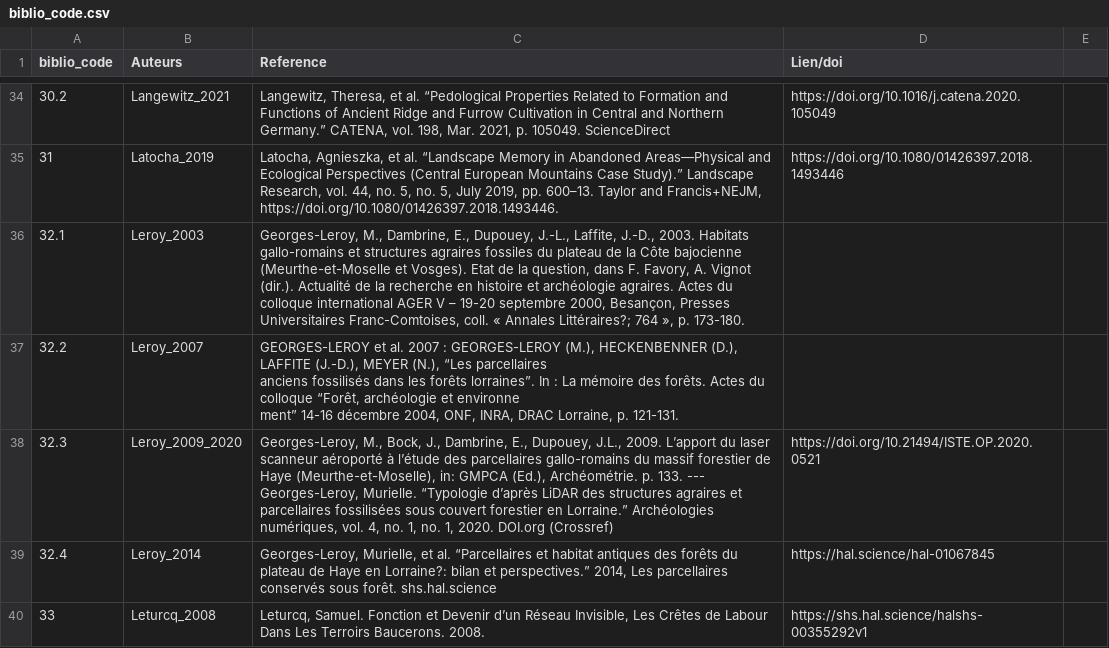
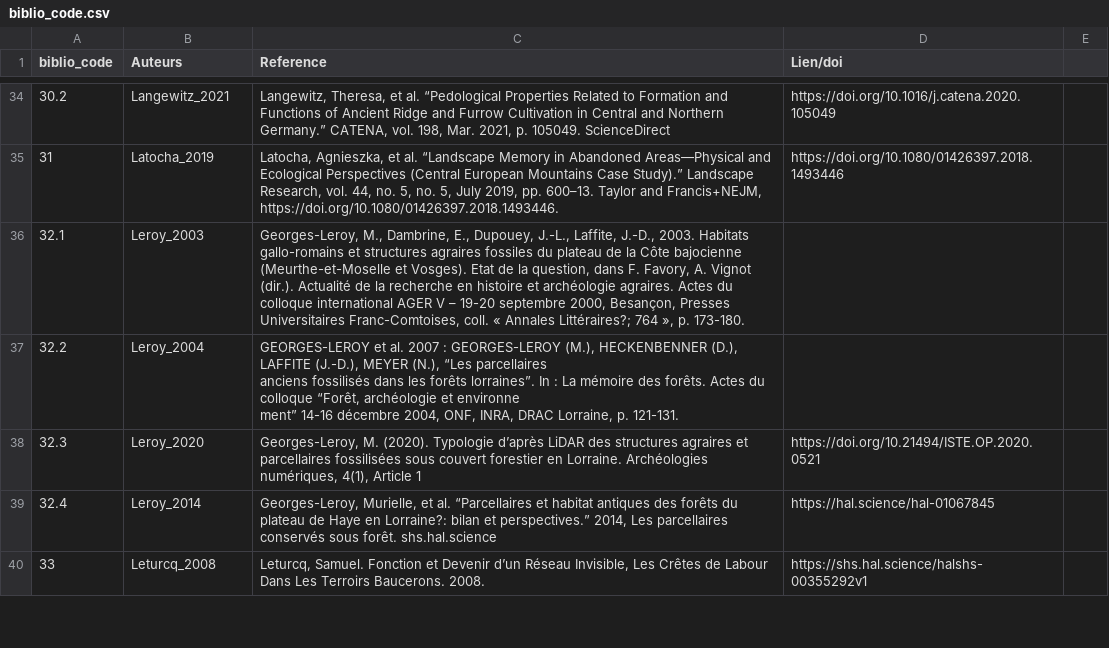
Before and after one commit to borg-e/Former-Fields-Relics-webmp, a CSV file: biblio_code.csv, drawn as a sheet; only a part is shown, gaps mark what is left out.

Commit message:
biblio_code.csv

```diff
--- a/biblio_code.csv
+++ b/biblio_code.csv
@@ -39,7 +39,7 @@ biblio_code;Auteurs;Reference ;Lien/doi;
 32.1;Leroy_2003;"Georges-Leroy, M., Dambrine, E., Dupouey, J.-L., Laffite, J.-D., 2003. Habitats gallo-romains et structures agraires fossiles du plateau de la Côte bajocienne (Meurthe-et-Moselle et Vosges). Etat de la question, dans F. Favory, A. Vignot (dir.). Actualité de la recherche en histoire et archéologie agraires. Actes du colloque international AGER V – 19-20 septembre 2000, Besançon, Presses Universitaires Franc-Comtoises, coll. « Annales Littéraires?; 764 », p. 173-180.";;
-32.2;Leroy_2007;"GEORGES-LEROY et al. 2007 : GEORGES-LEROY (M.), HECKENBENNER (D.), LAFFITE (J.-D.), MEYER (N.), “Les parcellaires
-anciens fossilisés dans les forêts lorraines”. In : La mémoire des forêts. Actes du colloque “Forêt, archéologie et environne
-ment” 14-16 décembre 2004, ONF, INRA, DRAC Lorraine, p. 121-131.
-";;
-32.3;Leroy_2009_2020; Georges-Leroy, M., Bock, J., Dambrine, E., Dupouey, J.L., 2009. L’apport du laser scanneur aéroporté à l’étude des parcellaires gallo-romains du massif forestier de Haye (Meurthe-et-Moselle), in: GMPCA (Ed.), Archéométrie. p. 133. ---  Georges-Leroy, Murielle. “Typologie d’après LiDAR des structures agraires et parcellaires fossilisées sous couvert forestier en Lorraine.” Archéologies numériques, vol. 4, no. 1, no. 1, 2020. DOI.org (Crossref);https://doi.org/10.21494/ISTE.OP.2020.0521;
+32.2;Leroy_2004;"GEORGES-LEROY et al. 2007 : GEORGES-LEROY (M.), HECKENBENNER (D.), LAFFITE (J.-D.), MEYER (N.), “Les parcellaires
+anciens fossilisés dans les forêts lorraines”. In : La mémoire des forêts. Actes du colloque “Forêt, archéologie et environne
+ment” 14-16 décembre 2004, ONF, INRA, DRAC Lorraine, p. 121-131.
+";;
+32.3;Leroy_2020;Georges-Leroy, M. (2020). Typologie d’après LiDAR des structures agraires et parcellaires fossilisées sous couvert forestier en Lorraine. Archéologies numériques, 4(1), Article 1;https://doi.org/10.21494/ISTE.OP.2020.0521;
 32.4;Leroy_2014;Georges-Leroy, Murielle, et al. “Parcellaires et habitat antiques des forêts du plateau de Haye en Lorraine?: bilan et perspectives.” 2014, Les parcellaires conservés sous forêt. shs.hal.science;https://hal.science/hal-01067845;
```
